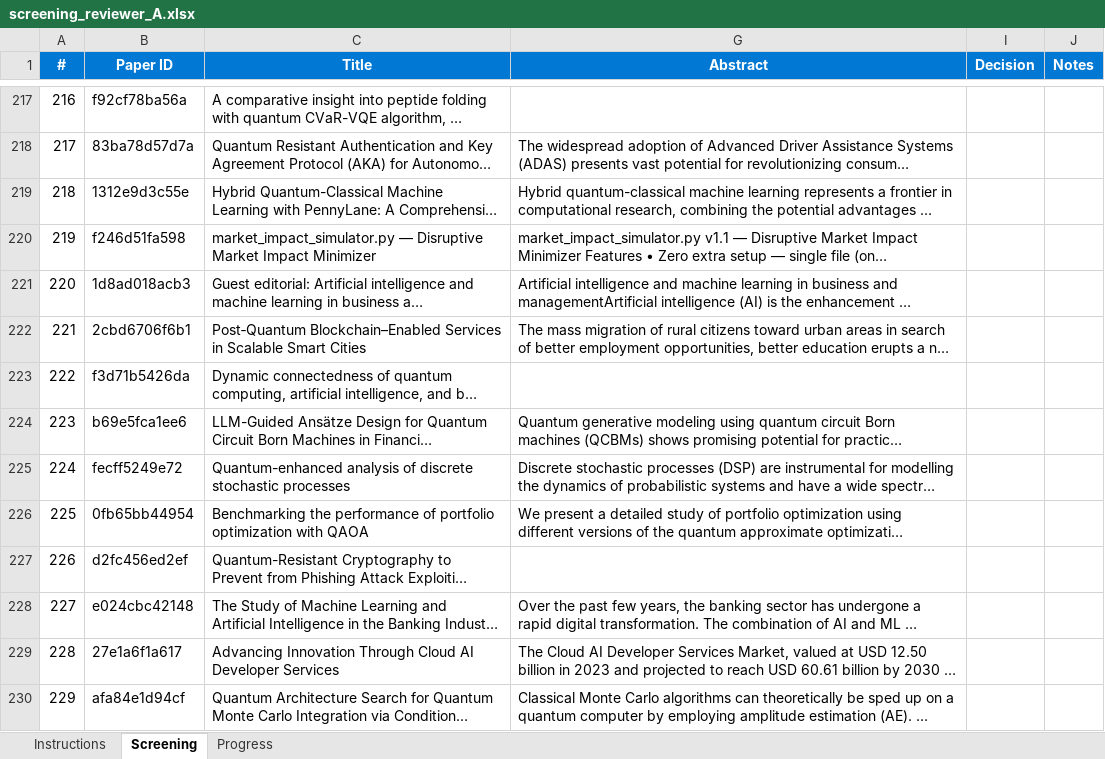
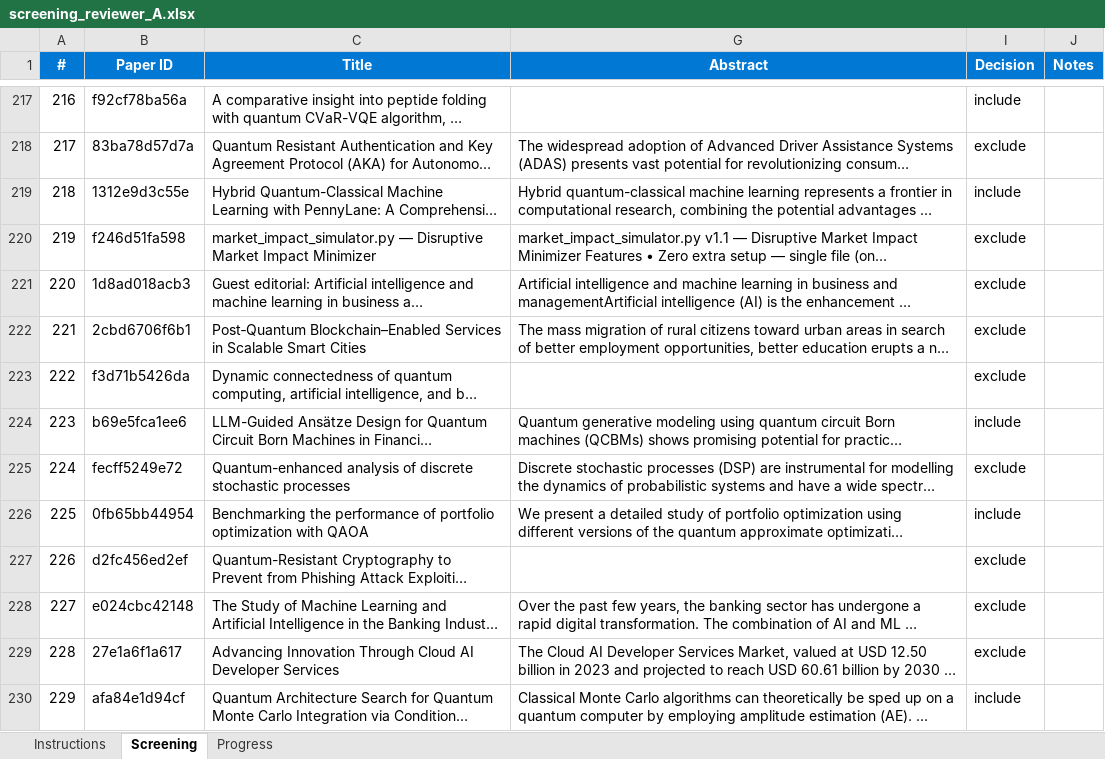
Before and after one commit to vallahrich/quantum-finance-slr, an Excel workbook: 05_screening/screening_reviewer_A.xlsx, sheet Screening, drawn as a sheet; only a part is shown, gaps mark what is left out; long unchanged cells end in …; values as stored, in another font and other column widths than the file's, no borders; conditional formats not drawn; the diff covers the shown part only; the diff names each change by its address in the sheet, - before the commit and + after, or states it on an @@ line.

Commit message:
updated screening vinc

```diff
--- a/05_screening/screening_reviewer_A.xlsx (sheet Screening)
+++ b/05_screening/screening_reviewer_A.xlsx (sheet Screening)
-I217 (Decision): (empty)
+I217 (Decision): include
-I218 (Decision): (empty)
+I218 (Decision): exclude
-I219 (Decision): (empty)
+I219 (Decision): include
-I220:I223 (Decision): (empty)
+I220:I223 (Decision): exclude
-I224 (Decision): (empty)
+I224 (Decision): include
-I225 (Decision): (empty)
+I225 (Decision): exclude
-I226 (Decision): (empty)
+I226 (Decision): include
-I227:I229 (Decision): (empty)
+I227:I229 (Decision): exclude
-I230 (Decision): (empty)
+I230 (Decision): include
```
Also changed, not shown: 1273 edited cells elsewhere in this sheet, sheet Progress.
